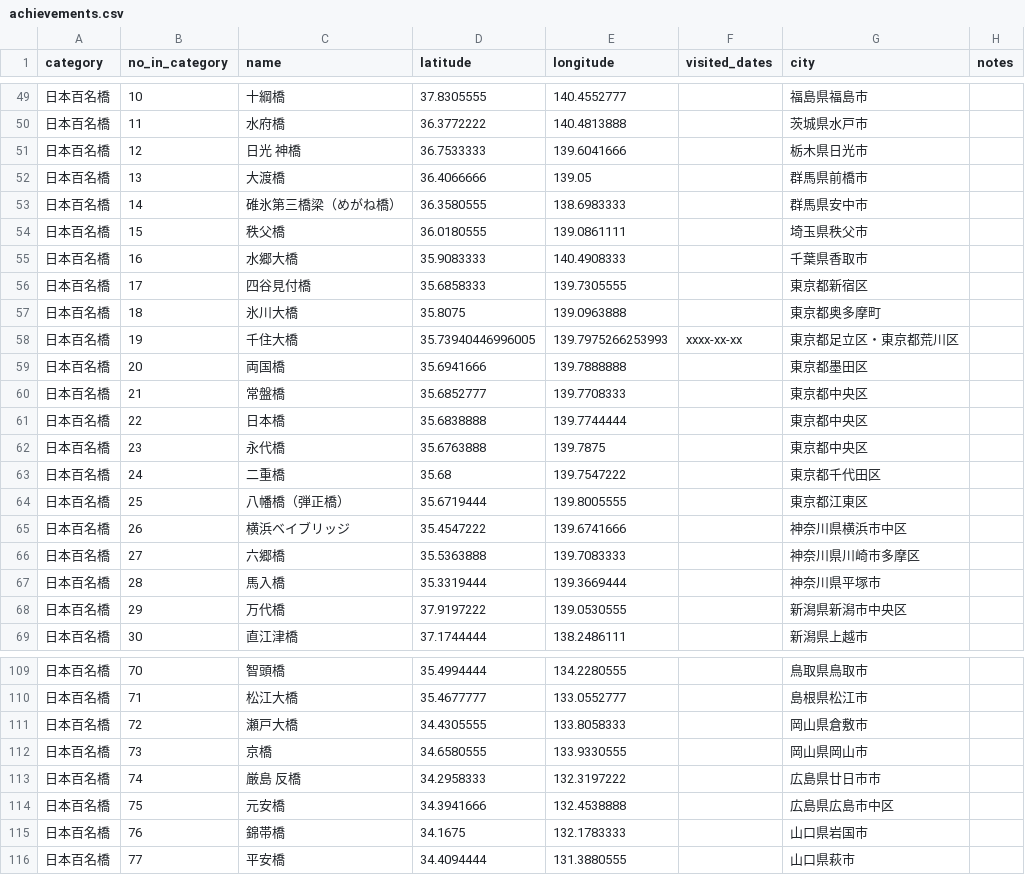
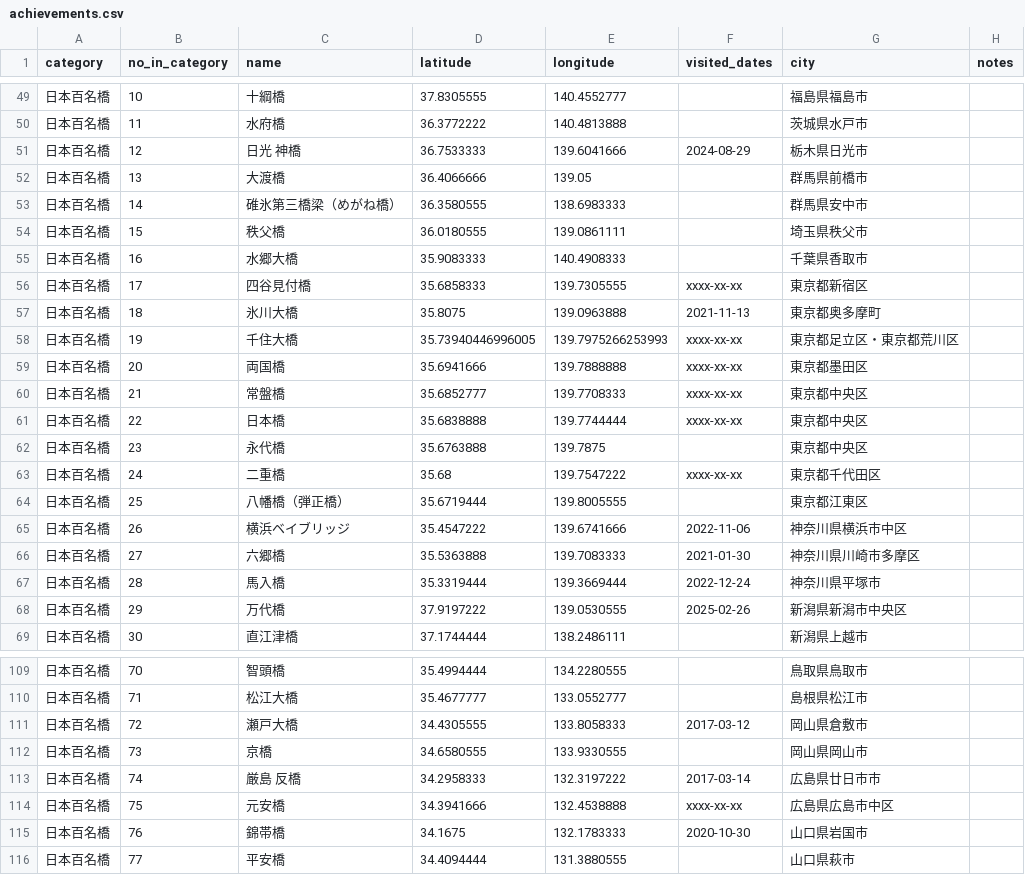
Before and after one commit to GKO098/hdi, a CSV file: data/achievements.csv, drawn as a sheet; only a part is shown, gaps mark what is left out; the diff covers the shown part only.

Commit message:
データ修正

```diff
--- a/data/achievements.csv
+++ b/data/achievements.csv
@@ -50,3 +50,3 @@ category,no_in_category,name,latitude,longitude,visited_dates,city,notes
 日本百名橋,11,水府橋,36.3772222,140.4813888,,茨城県水戸市
-日本百名橋,12,日光 神橋,36.7533333,139.6041666,,栃木県日光市
+日本百名橋,12,日光 神橋,36.7533333,139.6041666,2024-08-29,栃木県日光市
 日本百名橋,13,大渡橋,36.4066666,139.05,,群馬県前橋市
@@ -55,15 +55,15 @@ category,no_in_category,name,latitude,longitude,visited_dates,city,notes
 日本百名橋,16,水郷大橋,35.9083333,140.4908333,,千葉県香取市
-日本百名橋,17,四谷見付橋,35.6858333,139.7305555,,東京都新宿区
-日本百名橋,18,氷川大橋,35.8075,139.0963888,,東京都奥多摩町
+日本百名橋,17,四谷見付橋,35.6858333,139.7305555,xxxx-xx-xx,東京都新宿区
+日本百名橋,18,氷川大橋,35.8075,139.0963888,2021-11-13,東京都奥多摩町
 日本百名橋,19,千住大橋,35.73940446996005, 139.7975266253993,xxxx-xx-xx,東京都足立区・東京都荒川区
-日本百名橋,20,両国橋,35.6941666,139.7888888,,東京都墨田区
-日本百名橋,21,常盤橋,35.6852777,139.7708333,,東京都中央区
-日本百名橋,22,日本橋,35.6838888,139.7744444,,東京都中央区
+日本百名橋,20,両国橋,35.6941666,139.7888888,xxxx-xx-xx,東京都墨田区
+日本百名橋,21,常盤橋,35.6852777,139.7708333,xxxx-xx-xx,東京都中央区
+日本百名橋,22,日本橋,35.6838888,139.7744444,xxxx-xx-xx,東京都中央区
 日本百名橋,23,永代橋,35.6763888,139.7875,,東京都中央区
-日本百名橋,24,二重橋,35.68,139.7547222,,東京都千代田区
+日本百名橋,24,二重橋,35.68,139.7547222,xxxx-xx-xx,東京都千代田区
 日本百名橋,25,八幡橋（弾正橋）,35.6719444,139.8005555,,東京都江東区
-日本百名橋,26,横浜ベイブリッジ,35.4547222,139.6741666,,神奈川県横浜市中区
-日本百名橋,27,六郷橋,35.5363888,139.7083333,,神奈川県川崎市多摩区
-日本百名橋,28,馬入橋,35.3319444,139.3669444,,神奈川県平塚市
-日本百名橋,29,万代橋,37.9197222,139.0530555,,新潟県新潟市中央区
+日本百名橋,26,横浜ベイブリッジ,35.4547222,139.6741666,2022-11-06,神奈川県横浜市中区
+日本百名橋,27,六郷橋,35.5363888,139.7083333,2021-01-30,神奈川県川崎市多摩区
+日本百名橋,28,馬入橋,35.3319444,139.3669444,2022-12-24,神奈川県平塚市
+日本百名橋,29,万代橋,37.9197222,139.0530555,2025-02-26,新潟県新潟市中央区
 日本百名橋,30,直江津橋,37.1744444,138.2486111,,新潟県上越市
@@ -110,7 +110,7 @@ category,no_in_category,name,latitude,longitude,visited_dates,city,notes
 日本百名橋,71,松江大橋,35.4677777,133.0552777,,島根県松江市
-日本百名橋,72,瀬戸大橋,34.4305555,133.8058333,,岡山県倉敷市
+日本百名橋,72,瀬戸大橋,34.4305555,133.8058333,2017-03-12,岡山県倉敷市
 日本百名橋,73,京橋,34.6580555,133.9330555,,岡山県岡山市
-日本百名橋,74,厳島 反橋,34.2958333,132.3197222,,広島県廿日市市
-日本百名橋,75,元安橋,34.3941666,132.4538888,,広島県広島市中区
-日本百名橋,76,錦帯橋,34.1675,132.1783333,,山口県岩国市
+日本百名橋,74,厳島 反橋,34.2958333,132.3197222,2017-03-14,広島県廿日市市
+日本百名橋,75,元安橋,34.3941666,132.4538888,xxxx-xx-xx,広島県広島市中区
+日本百名橋,76,錦帯橋,34.1675,132.1783333,2020-10-30,山口県岩国市
 日本百名橋,77,平安橋,34.4094444,131.3880555,,山口県萩市
```
Also changed, not shown: 15 edited cells elsewhere in this file.
